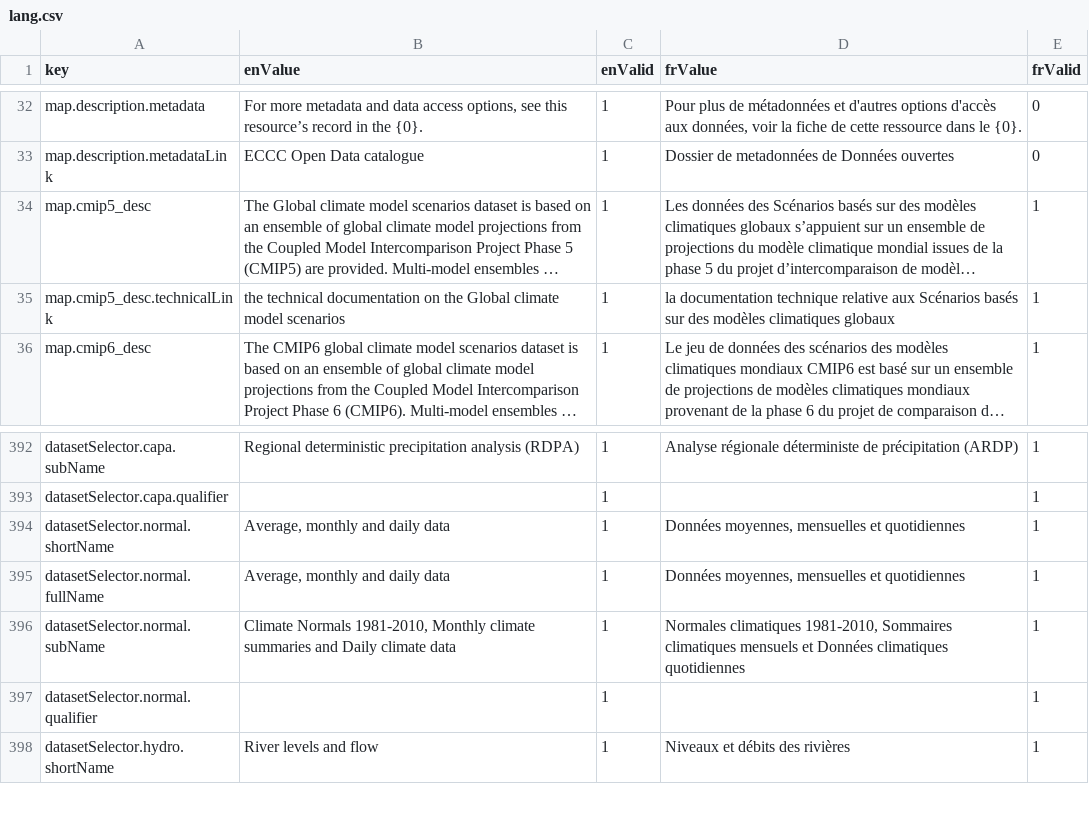
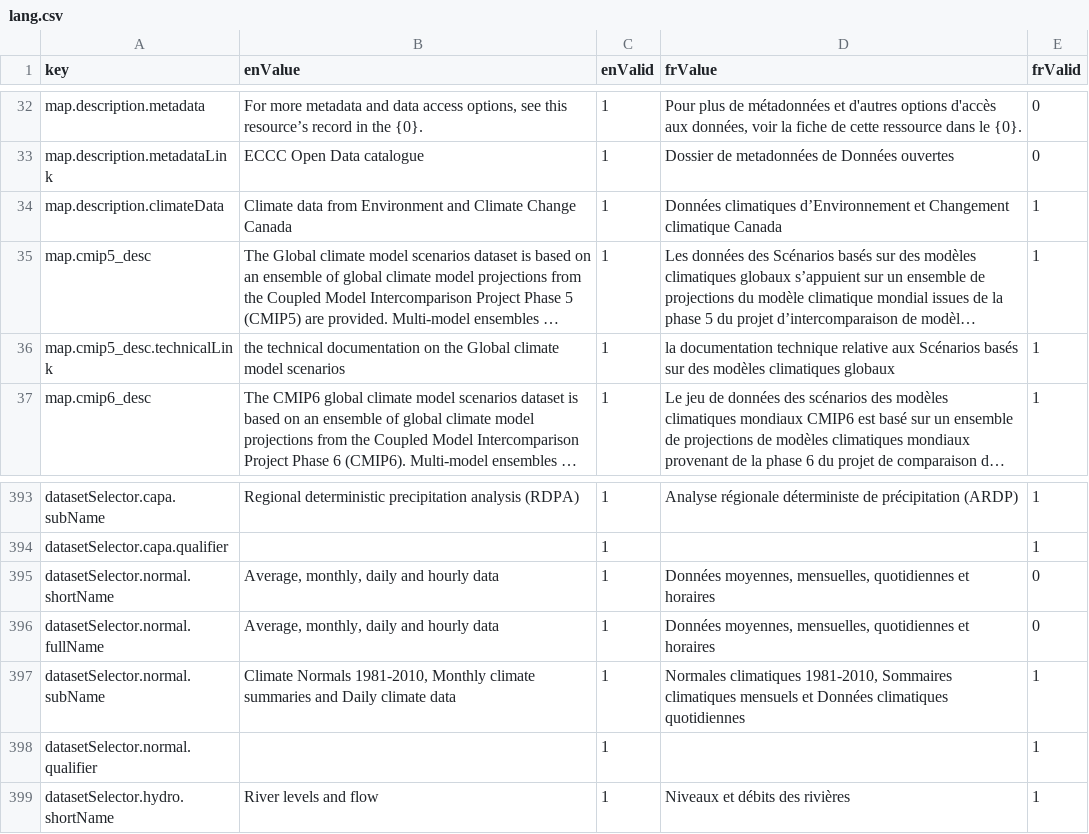
Before and after one commit to milespetrov/cccs, a CSV file: src/lang/lang.csv, drawn as a sheet; only a part is shown, gaps mark what is left out; long unchanged cells end in …; addresses are those after the commit; the diff names each change by its address in the sheet, - before the commit and + after, or states it on an @@ line.

Commit message:
update footer and climate normals text

```diff
--- a/src/lang/lang.csv
+++ b/src/lang/lang.csv
+row 34: map.description.climateData | Climate data from Environment and Climate Change Canada | 1 | Données climatiques d’Environnement et Changement climatique Canada | 1
-B395:B396 (enValue): Average, monthly and daily data
+B395:B396 (enValue): Average, monthly, daily and hourly data
-D395:D396 (frValue): Données moyennes, mensuelles et quotidiennes
+D395:D396 (frValue): Données moyennes, mensuelles, quotidiennes et horaires
-E395:E396 (frValid): 1
+E395:E396 (frValid): 0
```
Also changed, not shown: 3 other files.
